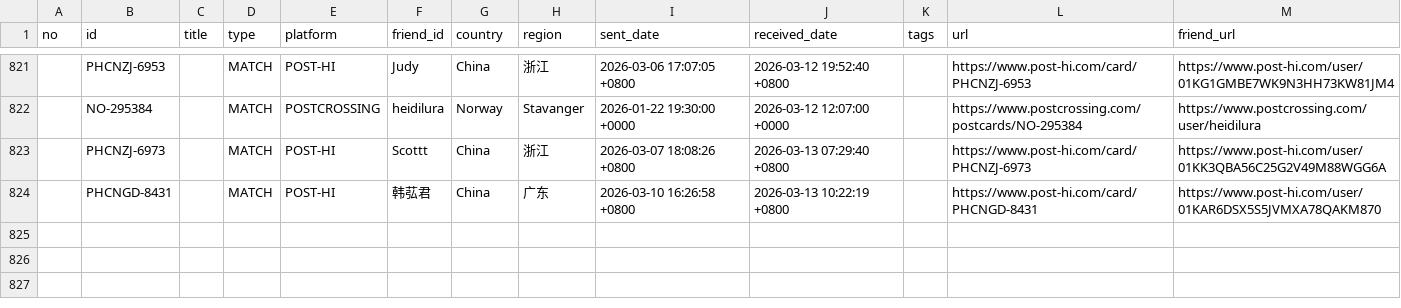
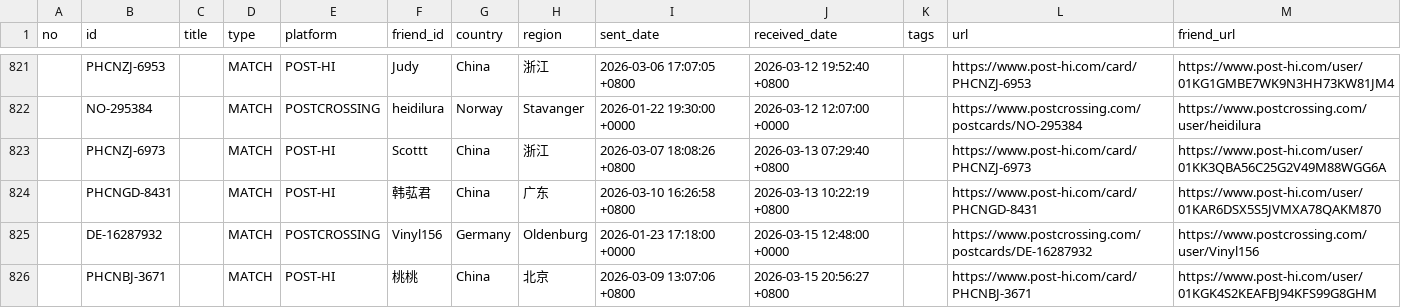
Before and after one commit to JiYouMCC/postcards, a CSV file: _data/received.csv, drawn as a sheet; only a part is shown, gaps mark what is left out; the diff names each change by its address in the sheet, - before the commit and + after, or states it on an @@ line.

```diff
--- a/_data/received.csv
+++ b/_data/received.csv
+row 825:  | DE-16287932 |  | MATCH | POSTCROSSING | Vinyl156 | Germany | Oldenburg | 2026-01-23 17:18:00 +0000 | 2026-03-15 12:48:00 +0000 |  | https://www.postcrossing.com/postcards/DE-16287932 | https://www.postcrossing.com/user/Vinyl156
+row 826:  | PHCNBJ-3671 |  | MATCH | POST-HI | 桃桃 | China | 北京 | 2026-03-09 13:07:06 +0800 | 2026-03-15 20:56:27 +0800 |  | https://www.post-hi.com/card/PHCNBJ-3671 | https://www.post-hi.com/user/01KGK4S2KEAFBJ94KFS99G8GHM
```
Also changed, not shown: _data/grouped.csv, _data/sent.csv, 10 other files.
